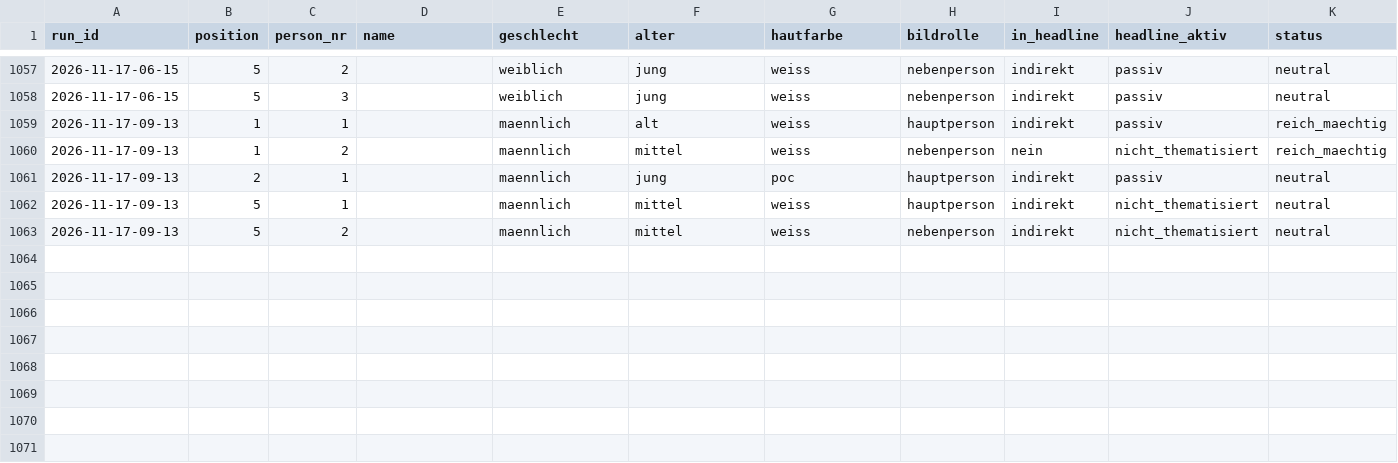
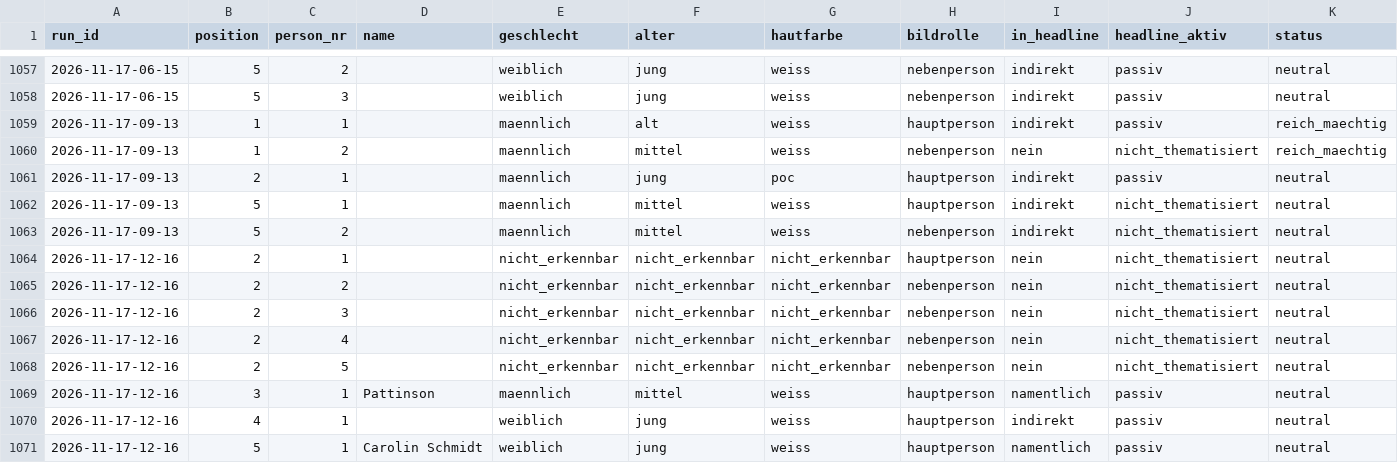
Before and after one commit to happkatharina71-bit/crmd, a CSV file: webde-monitor/data/persons.csv, drawn as a sheet; only a part is shown, gaps mark what is left out; rows hold the shown columns only; the diff names each change by its address in the sheet, - before the commit and + after, or states it on an @@ line.

```diff
--- a/webde-monitor/data/persons.csv
+++ b/webde-monitor/data/persons.csv
+row 1064: 2026-11-17-12-16 | 2 | 1 |  | nicht_erkennbar | nicht_erkennbar | nicht_erkennbar | hauptperson | nein | nicht_thematisiert | neutral
+row 1065: 2026-11-17-12-16 | 2 | 2 |  | nicht_erkennbar | nicht_erkennbar | nicht_erkennbar | nebenperson | nein | nicht_thematisiert | neutral
+row 1066: 2026-11-17-12-16 | 2 | 3 |  | nicht_erkennbar | nicht_erkennbar | nicht_erkennbar | nebenperson | nein | nicht_thematisiert | neutral
+row 1067: 2026-11-17-12-16 | 2 | 4 |  | nicht_erkennbar | nicht_erkennbar | nicht_erkennbar | nebenperson | nein | nicht_thematisiert | neutral
+row 1068: 2026-11-17-12-16 | 2 | 5 |  | nicht_erkennbar | nicht_erkennbar | nicht_erkennbar | nebenperson | nein | nicht_thematisiert | neutral
+row 1069: 2026-11-17-12-16 | 3 | 1 | Pattinson | maennlich | mittel | weiss | hauptperson | namentlich | passiv | neutral
+row 1070: 2026-11-17-12-16 | 4 | 1 |  | weiblich | jung | weiss | hauptperson | indirekt | passiv | neutral
+row 1071: 2026-11-17-12-16 | 5 | 1 | Carolin Schmidt | weiblich | jung | weiss | hauptperson | namentlich | passiv | neutral
```
Also changed, not shown: webde-monitor/data-tonline/persons.csv, webde-monitor/data-tonline/teasers.csv, 21 other files.
